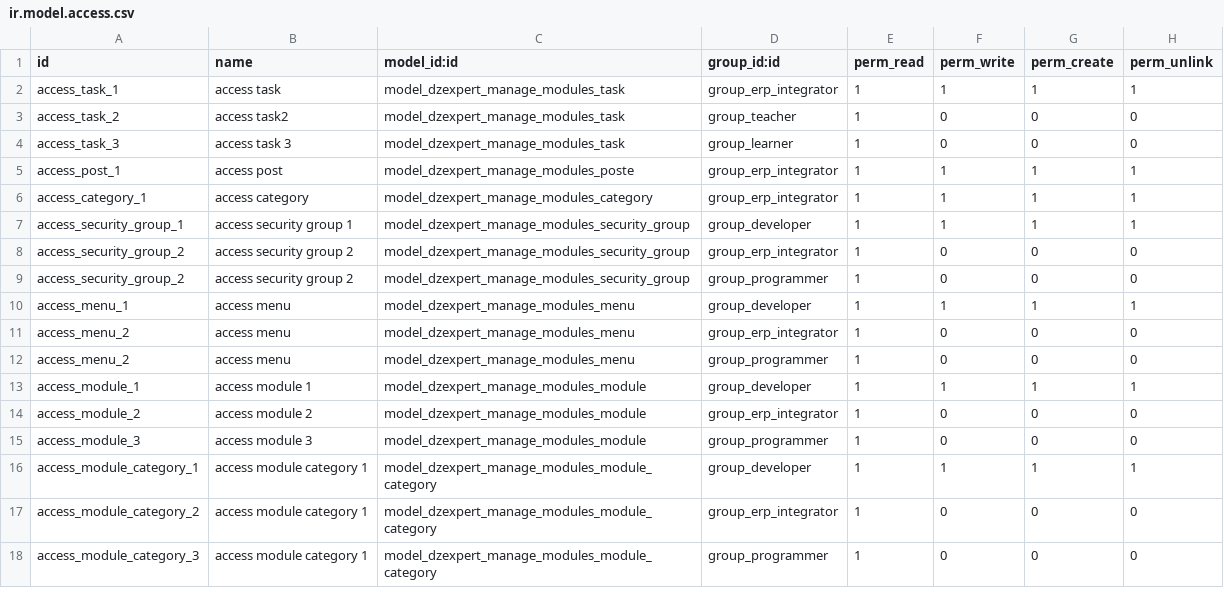
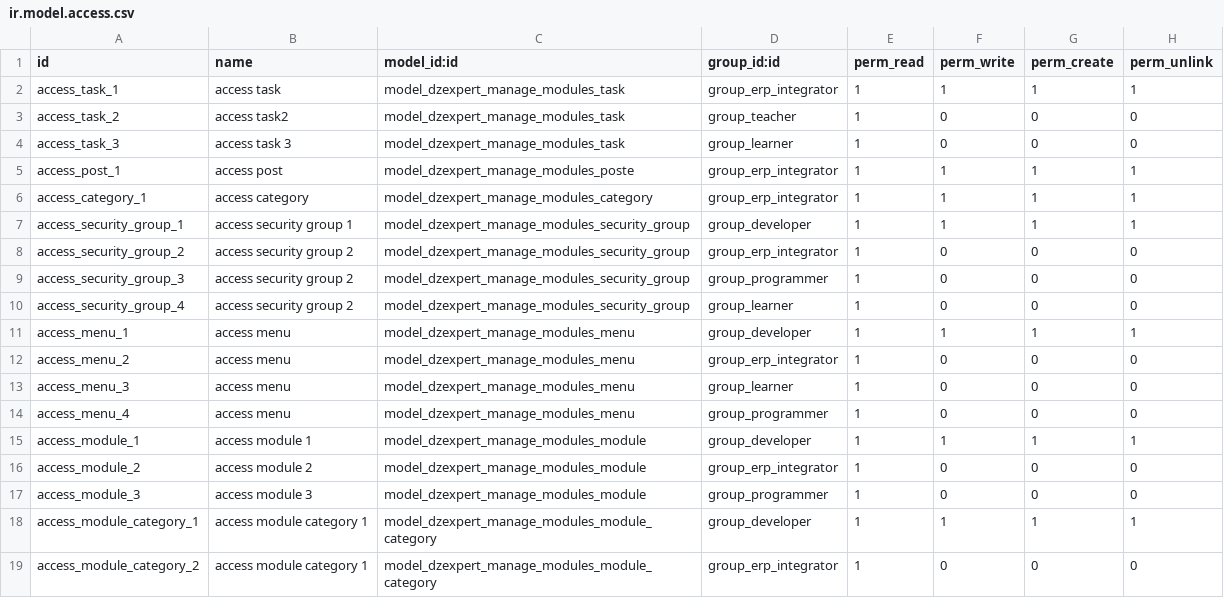
Before and after one commit to rafikexpert/test, a CSV file: dzexpert_manage_module/security/ir.model.access.csv, drawn as a sheet; only a part is shown; the shorter side is filled out with more unchanged rows.

```diff
--- a/dzexpert_manage_module/security/ir.model.access.csv
+++ b/dzexpert_manage_module/security/ir.model.access.csv
@@ -8,6 +8,8 @@ access_security_group_1,access security group 1,model_dzexpert_manage_modules_se
 access_security_group_2,access security group 2,model_dzexpert_manage_modules_security_group,group_erp_integrator,1,0,0,0
-access_security_group_2,access security group 2,model_dzexpert_manage_modules_security_group,group_programmer,1,0,0,0
+access_security_group_3,access security group 2,model_dzexpert_manage_modules_security_group,group_programmer,1,0,0,0
+access_security_group_4,access security group 2,model_dzexpert_manage_modules_security_group,group_learner,1,0,0,0
 access_menu_1,access menu,model_dzexpert_manage_modules_menu,group_developer,1,1,1,1
 access_menu_2,access menu,model_dzexpert_manage_modules_menu,group_erp_integrator,1,0,0,0
-access_menu_2,access menu,model_dzexpert_manage_modules_menu,group_programmer,1,0,0,0
+access_menu_3,access menu,model_dzexpert_manage_modules_menu,group_learner,1,0,0,0
+access_menu_4,access menu,model_dzexpert_manage_modules_menu,group_programmer,1,0,0,0
 access_module_1,access module 1,model_dzexpert_manage_modules_module,group_developer,1,1,1,1
```
Also changed, not shown: 4 other files.
